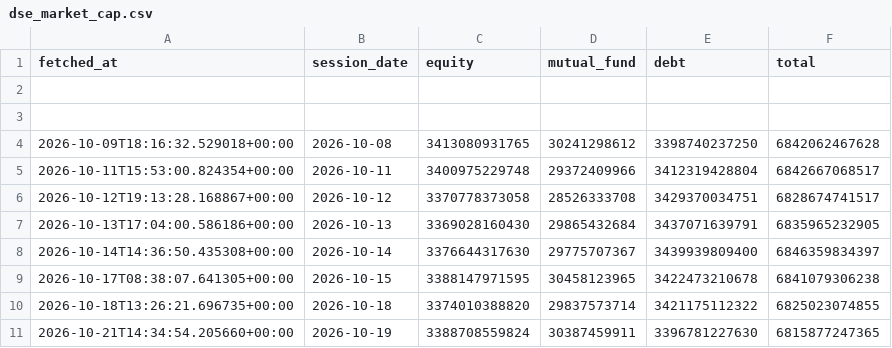
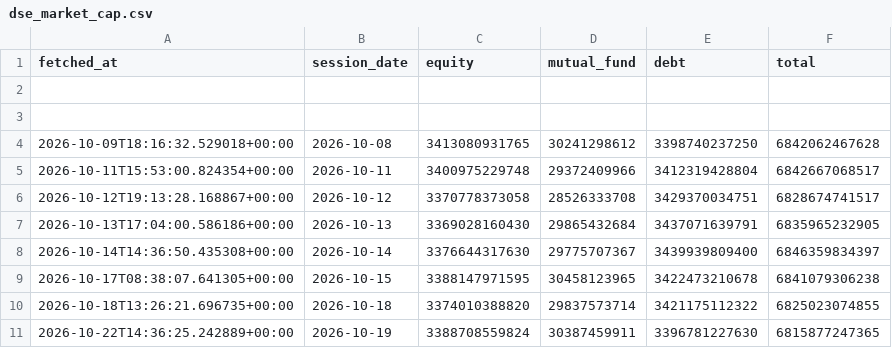
Before and after one commit to tareqimon/dse-market-cap, a CSV file: dse_market_cap.csv, drawn as a sheet.

Commit message:
Update DSE market cap 2026-10-22

```diff
--- a/dse_market_cap.csv
+++ b/dse_market_cap.csv
@@ -10,2 +10,2 @@
 2026-10-18T13:26:21.696735+00:00,2026-10-18,3374010388820,29837573714,3421175112322,6825023074855
-2026-10-21T14:34:54.205660+00:00,2026-10-19,3388708559824,30387459911,3396781227630,6815877247365
+2026-10-22T14:36:25.242889+00:00,2026-10-19,3388708559824,30387459911,3396781227630,6815877247365
```
